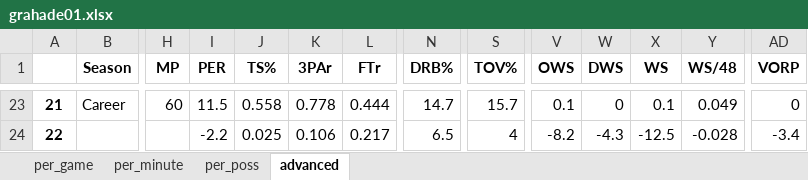
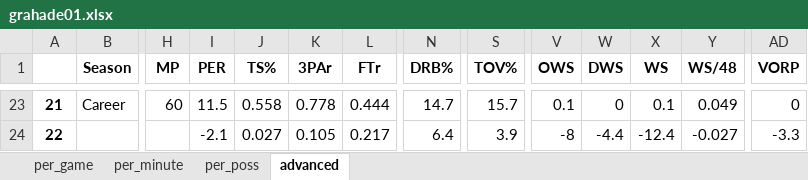
Before and after one commit to pkratz22/rsvsps, an Excel workbook: output/grahade01.xlsx, sheet advanced, drawn as a sheet; only a part is shown, gaps mark what is left out; values as stored, in another font and other column widths than the file's, no borders; the diff covers the shown part only; the diff names each change by its address in the sheet, - before the commit and + after, or states it on an @@ line.

```diff
--- a/output/grahade01.xlsx (sheet advanced)
+++ b/output/grahade01.xlsx (sheet advanced)
-I24 (PER): -2.2
+I24 (PER): -2.1
-J24 (TS%): 0.025
+J24 (TS%): 0.027
-K24 (3PAr): 0.106
+K24 (3PAr): 0.105
-N24 (DRB%): 6.5
+N24 (DRB%): 6.4
-S24 (TOV%): 4
+S24 (TOV%): 3.9
-V24 (OWS): -8.2
+V24 (OWS): -8
-W24 (DWS): -4.3
+W24 (DWS): -4.4
-X24 (WS): -12.5
+X24 (WS): -12.4
-Y24 (WS/48): -0.028
+Y24 (WS/48): -0.027
-AD24 (VORP): -3.4
+AD24 (VORP): -3.3
```
Also changed, not shown: 75 edited cells elsewhere in this sheet, sheet per_game, sheet per_poss, sheet per_minute, output/cousybo01.xlsx, output/ellisjo01.xlsx, 12 other files.
